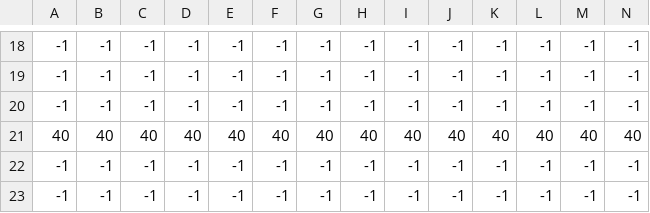
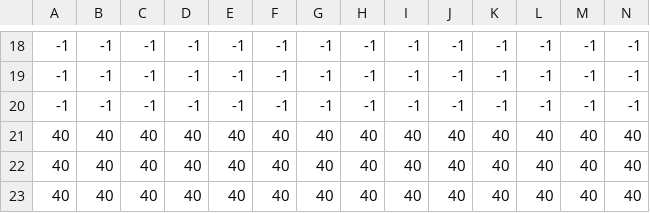
Before and after one commit to emrekovanci/plastic_office, a CSV file: assets/level_01_03_Collision.csv, drawn as a sheet; only a part is shown, gaps mark what is left out; removed rows and columns are numbered as before the commit, all else as after; rows hold the shown columns only; the diff names each change by its address in the sheet, - before the commit and + after, or states it on an @@ line.

```diff
--- a/assets/level_01_03_Collision.csv
+++ b/assets/level_01_03_Collision.csv
-row 22: -1 | -1 | -1 | -1 | -1 | -1 | -1 | -1 | -1 | -1 | -1 | -1 | -1 | -1
-row 23: -1 | -1 | -1 | -1 | -1 | -1 | -1 | -1 | -1 | -1 | -1 | -1 | -1 | -1
+row 22: 40 | 40 | 40 | 40 | 40 | 40 | 40 | 40 | 40 | 40 | 40 | 40 | 40 | 40
+row 23: 40 | 40 | 40 | 40 | 40 | 40 | 40 | 40 | 40 | 40 | 40 | 40 | 40 | 40
```
Also changed, not shown: 8 other files.
